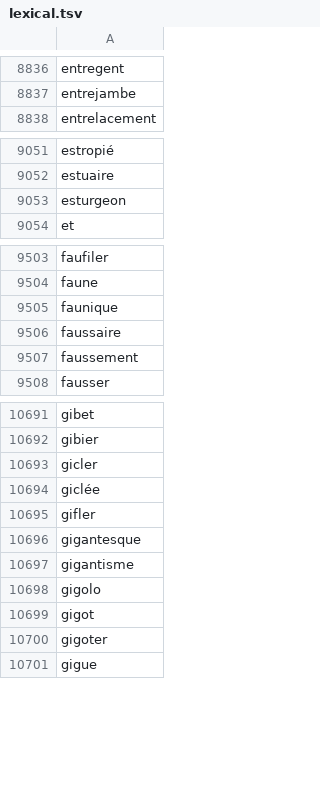
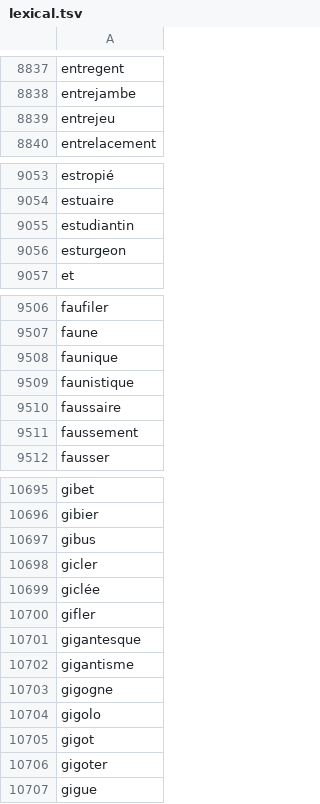
Before and after one commit to NEETROF/cymbra, a TSV file: scripts/lingua-data/tables/fr/lexical.tsv, drawn as a sheet; only a part is shown, gaps mark what is left out; the diff covers the shown part only; the diff names each change by its address in the sheet, - before the commit and + after, or states it on an @@ line.

```diff
--- a/scripts/lingua-data/tables/fr/lexical.tsv
+++ b/scripts/lingua-data/tables/fr/lexical.tsv
+row 8839: entrejeu
+row 9055: estudiantin
+row 9509: faunistique
+row 10697: gibus
+row 10703: gigogne
```
Also changed, not shown: 81 added rows and 3 removed rows elsewhere in this file, scripts/lingua-data/tables/fr-en/senses.tsv, scripts/lingua-data/tables/fr/freq.tsv, 5 other files.
